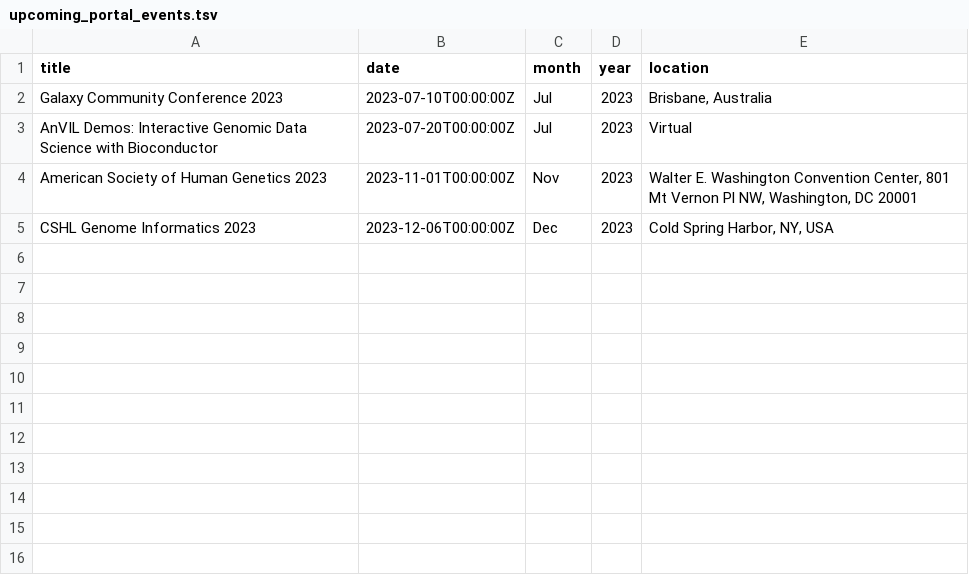
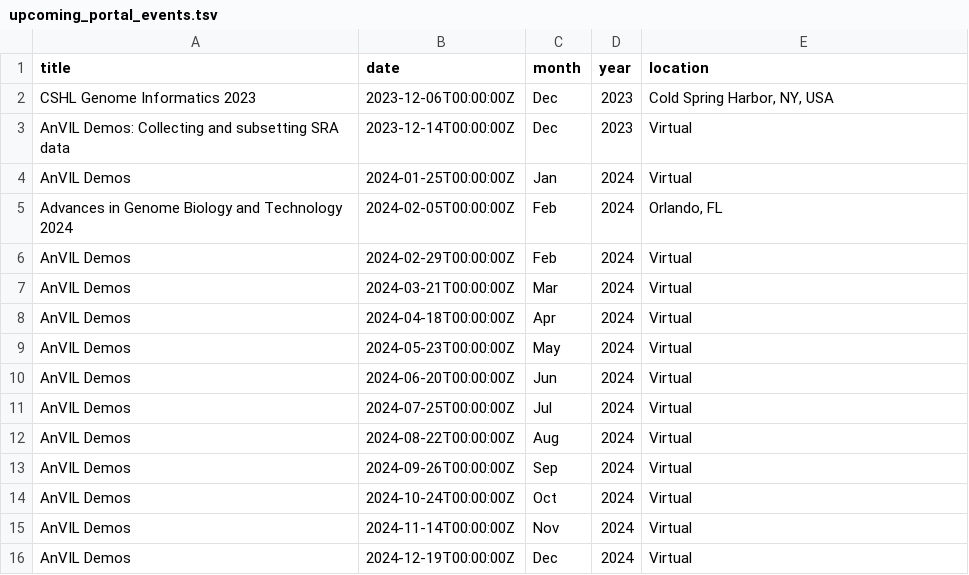
Before and after one commit to fhdsl/AnVIL_Demos, a TSV file: resources/upcoming_portal_events.tsv, drawn as a sheet; removed rows and columns are numbered as before the commit, all else as after; the diff names each change by its address in the sheet, - before the commit and + after, or states it on an @@ line.

Commit message:
Add events file

```diff
--- a/resources/upcoming_portal_events.tsv
+++ b/resources/upcoming_portal_events.tsv
-row 2: Galaxy Community Conference 2023 | 2023-07-10T00:00:00Z | Jul | 2023 | Brisbane, Australia
-row 3: AnVIL Demos: Interactive Genomic Data Science with Bioconductor | 2023-07-20T00:00:00Z | Jul | 2023 | Virtual
-row 4: American Society of Human Genetics 2023 | 2023-11-01T00:00:00Z | Nov | 2023 | Walter E. Washington Convention Center, 801 Mt Vernon Pl NW, Washington, DC 20001
+row 3: AnVIL Demos: Collecting and subsetting SRA data | 2023-12-14T00:00:00Z | Dec | 2023 | Virtual
+row 4: AnVIL Demos | 2024-01-25T00:00:00Z | Jan | 2024 | Virtual
+row 5: Advances in Genome Biology and Technology 2024 | 2024-02-05T00:00:00Z | Feb | 2024 | Orlando, FL
+row 6: AnVIL Demos | 2024-02-29T00:00:00Z | Feb | 2024 | Virtual
+row 7: AnVIL Demos | 2024-03-21T00:00:00Z | Mar | 2024 | Virtual
+row 8: AnVIL Demos | 2024-04-18T00:00:00Z | Apr | 2024 | Virtual
+row 9: AnVIL Demos | 2024-05-23T00:00:00Z | May | 2024 | Virtual
+row 10: AnVIL Demos | 2024-06-20T00:00:00Z | Jun | 2024 | Virtual
+row 11: AnVIL Demos | 2024-07-25T00:00:00Z | Jul | 2024 | Virtual
+row 12: AnVIL Demos | 2024-08-22T00:00:00Z | Aug | 2024 | Virtual
+row 13: AnVIL Demos | 2024-09-26T00:00:00Z | Sep | 2024 | Virtual
+row 14: AnVIL Demos | 2024-10-24T00:00:00Z | Oct | 2024 | Virtual
+row 15: AnVIL Demos | 2024-11-14T00:00:00Z | Nov | 2024 | Virtual
+row 16: AnVIL Demos | 2024-12-19T00:00:00Z | Dec | 2024 | Virtual
```
